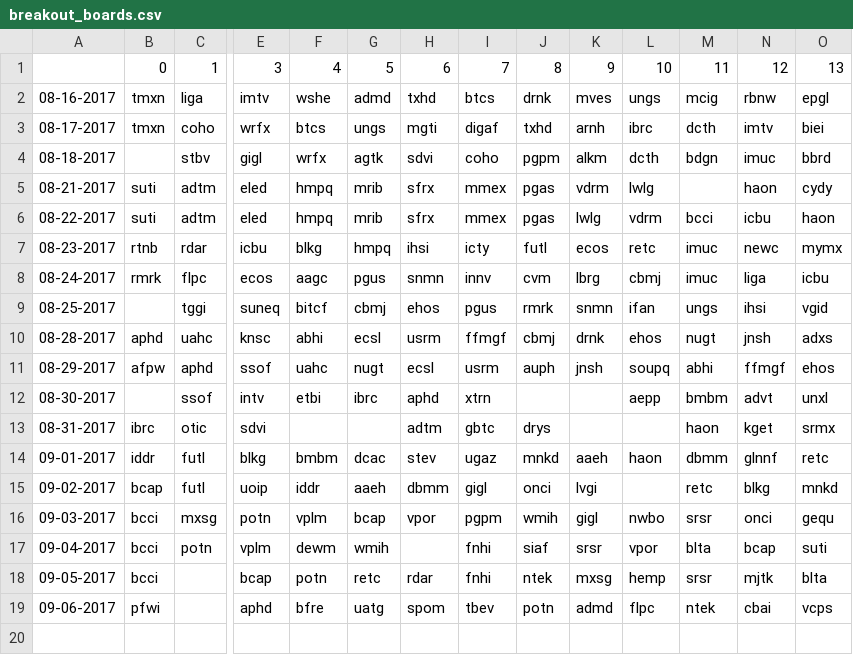
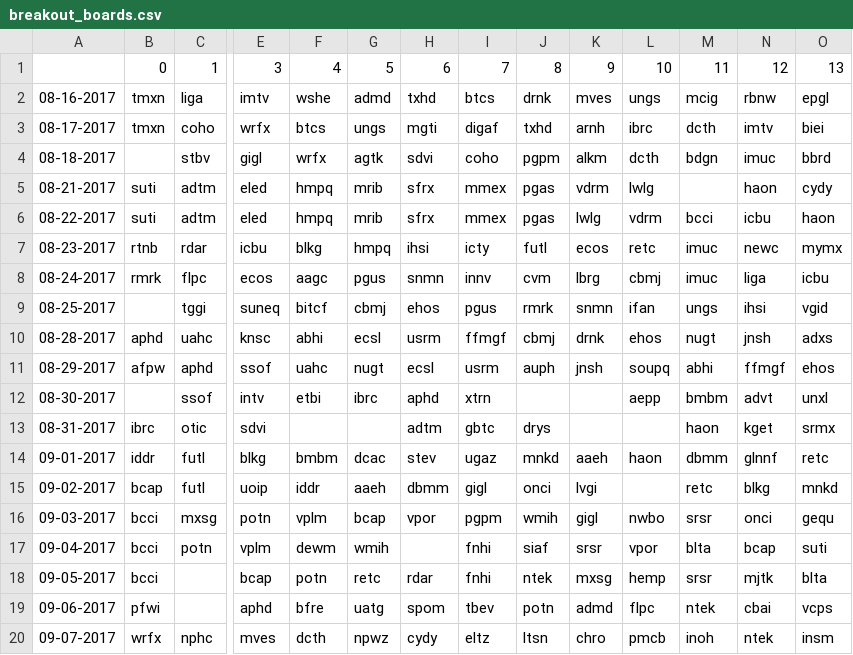
Before and after one commit to schustda/Penny-Stock-Predictor, a CSV file: data/raw_data/ihub/breakout_boards.csv, drawn as a sheet; only a part is shown, gaps mark what is left out; rows hold the shown columns only; the diff names each change by its address in the sheet, - before the commit and + after, or states it on an @@ line.

```diff
--- a/data/raw_data/ihub/breakout_boards.csv
+++ b/data/raw_data/ihub/breakout_boards.csv
+row 20: 09-07-2017 | wrfx | nphc | mves | dcth | npwz | cydy | eltz | ltsn | chro | pmcb | inoh | ntek | insm
```
Also changed, not shown: data/raw_data/ihub/most_read.csv.
